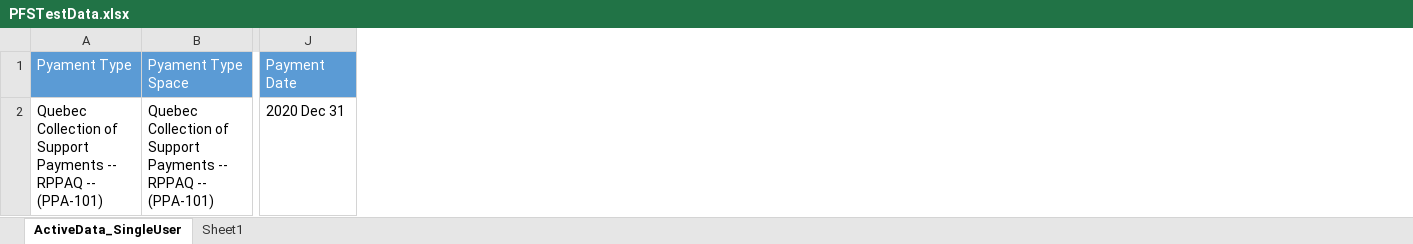
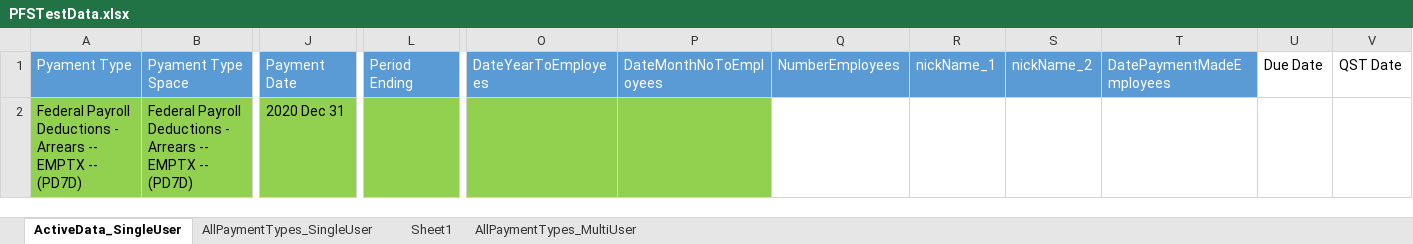
Before and after one commit to rajuddin12/pfs, an Excel workbook: PFSTestData.xlsx, sheet ActiveData_SingleUser, drawn as a sheet; only a part is shown, gaps mark what is left out; values as stored, in another font and other column widths than the file's, no borders; removed rows and columns are numbered as before the commit, all else as after; rows hold the shown columns only; the diff names each change by its address in the sheet, - before the commit and + after, or states it on an @@ line.

```diff
--- a/PFSTestData.xlsx (sheet ActiveData_SingleUser)
+++ b/PFSTestData.xlsx (sheet ActiveData_SingleUser)
+sheet tab: AllPaymentTypes_SingleUser
+sheet tab: AllPaymentTypes_MultiUser
+column L (Period Ending), empty
+column O (DateYearToEmployees), empty
+column P (DateMonthNoToEmployees), empty
+column Q (NumberEmployees), empty
+column R (nickName_1), empty
+column S (nickName_2), empty
+column T (DatePaymentMadeEmployees), empty
+column U (Due Date), empty
+column V (QST Date), empty
-row 2: Quebec Collection of Support Payments -- RPPAQ -- (PPA-101) | Quebec Collection of Support Payments -- RPPAQ -- (PPA-101) | 2020 Dec 31
+row 2: Federal Payroll Deductions - Arrears -- EMPTX -- (PD7D) | Federal Payroll Deductions - Arrears -- EMPTX -- (PD7D) | 2020 Dec 31
```
Also changed, not shown: sheet Sheet1, 7 other files.
